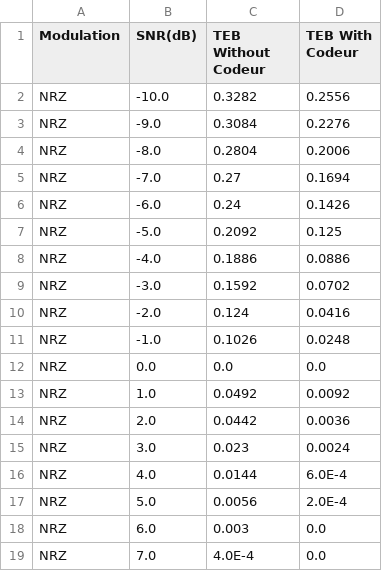
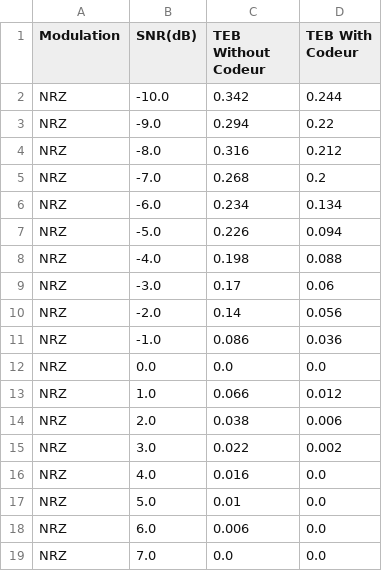
Before and after one commit to N367B/sit213, a CSV file: resultats/resultats_NRZ.csv, drawn as a sheet; only a part is shown; the diff covers the shown part only.

```diff
--- a/resultats/resultats_NRZ.csv
+++ b/resultats/resultats_NRZ.csv
@@ -1,19 +1,19 @@
 Modulation,SNR(dB),TEB Without Codeur,TEB With Codeur
-NRZ,-10.0,0.3282,0.2556
-NRZ,-9.0,0.3084,0.2276
-NRZ,-8.0,0.2804,0.2006
-NRZ,-7.0,0.27,0.1694
-NRZ,-6.0,0.24,0.1426
-NRZ,-5.0,0.2092,0.125
-NRZ,-4.0,0.1886,0.0886
-NRZ,-3.0,0.1592,0.0702
-NRZ,-2.0,0.124,0.0416
-NRZ,-1.0,0.1026,0.0248
+NRZ,-10.0,0.342,0.244
+NRZ,-9.0,0.294,0.22
+NRZ,-8.0,0.316,0.212
+NRZ,-7.0,0.268,0.2
+NRZ,-6.0,0.234,0.134
+NRZ,-5.0,0.226,0.094
+NRZ,-4.0,0.198,0.088
+NRZ,-3.0,0.17,0.06
+NRZ,-2.0,0.14,0.056
+NRZ,-1.0,0.086,0.036
 NRZ,0.0,0.0,0.0
-NRZ,1.0,0.0492,0.0092
-NRZ,2.0,0.0442,0.0036
-NRZ,3.0,0.023,0.0024
-NRZ,4.0,0.0144,6.0E-4
-NRZ,5.0,0.0056,2.0E-4
-NRZ,6.0,0.003,0.0
-NRZ,7.0,4.0E-4,0.0
+NRZ,1.0,0.066,0.012
+NRZ,2.0,0.038,0.006
+NRZ,3.0,0.022,0.002
+NRZ,4.0,0.016,0.0
+NRZ,5.0,0.01,0.0
+NRZ,6.0,0.006,0.0
+NRZ,7.0,0.0,0.0
```
Also changed, not shown: 1 edited cell elsewhere in this file, resultats/resultats_NRZT.csv, resultats/resultats_RZ.csv, 2 other files.
